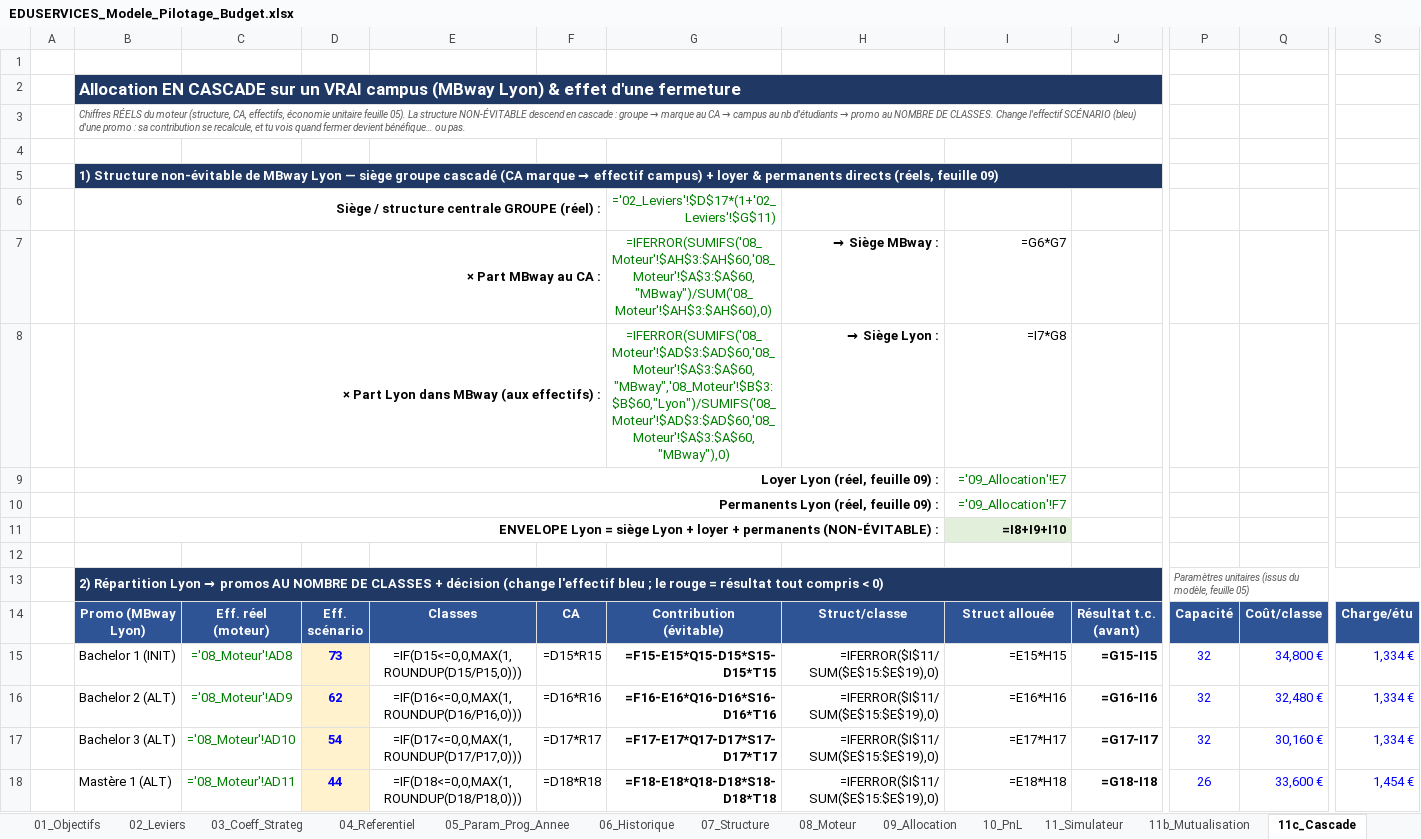
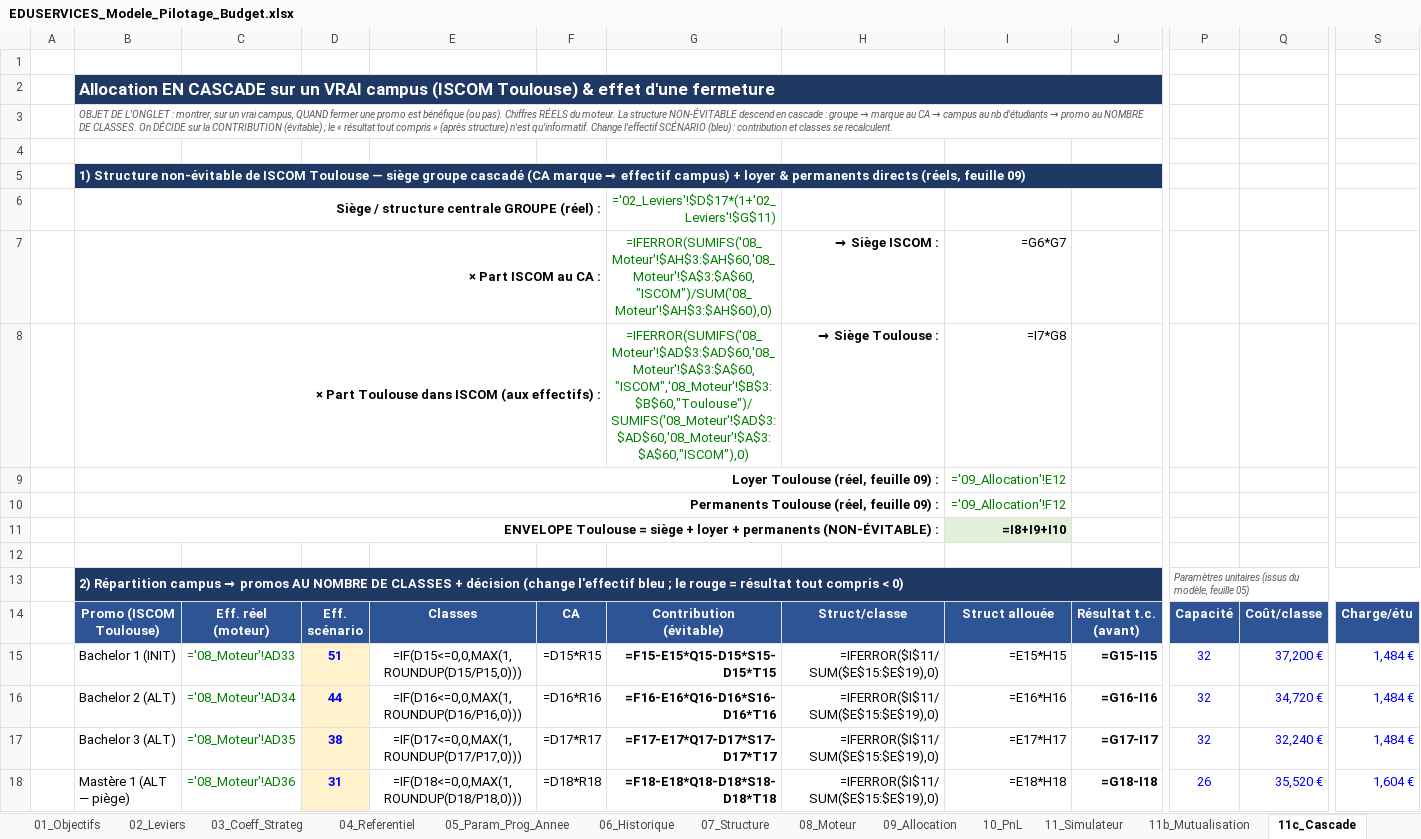
Before and after one commit to elmeziatims-art/demo5, an Excel workbook: eduservices/EDUSERVICES_Modele_Pilotage_Budget.xlsx, sheet 11c_Cascade, drawn as a sheet; only a part is shown, gaps mark what is left out; values as stored, in another font and other column widths than the file's, no borders; formulas without a stored value are shown as written; conditional formats not drawn; the diff covers the shown part only; the diff names each change by its address in the sheet, - before the commit and + after, or states it on an @@ line.

```diff
--- a/eduservices/EDUSERVICES_Modele_Pilotage_Budget.xlsx (sheet 11c_Cascade)
+++ b/eduservices/EDUSERVICES_Modele_Pilotage_Budget.xlsx (sheet 11c_Cascade)
-B2: …VRAI campus (MBway Lyon) & effet…
+B2: …VRAI campus (ISCOM Toulouse) & effet…
@@ B3: Chiffres RÉELS du moteur (structure, CA, effectifs, économie unitaire feuille 05). La structure NON-ÉVITABLE descend en cascade : groupe → marque au CA → campus au nb d'étudiants → promo au NOMBRE DE CLASSES. Change l'effectif SCÉNARIO (bleu) d'une promo : sa contribution se recalcule, et tu vois quand fermer devient bénéfique… ou pas. → OBJET DE L'ONGLET : montrer, sur un vrai campus, QUAND fermer une promo est bénéfique (ou pas). Chiffres RÉELS du moteur. La structure NON-ÉVITABLE descend en cascade : groupe → marque au CA → campus au nb d'étudiants → promo au NOMBRE DE CLASSES. On DÉCIDE sur la CONTRIBUTION (évitable) ; le « résultat tout compris » (après structure) n'est qu'informatif. Change l'effectif SCÉNARIO (bleu) : contribution et classes se recalculent. @@
-B5: …non-évitable de MBway Lyon — siège…
+B5: …non-évitable de ISCOM Toulouse — siège…
-B7: × Part MBway au CA :
+B7: × Part ISCOM au CA :
-G7: =IFERROR(SUMIFS('08_Moteur'!$AH$3:$AH$60,'08_Moteur'!$A$3:$A$60,"MBway")/SUM('08_Moteur'!$AH$3:$AH$60),0)
+G7: =IFERROR(SUMIFS('08_Moteur'!$AH$3:$AH$60,'08_Moteur'!$A$3:$A$60,"ISCOM")/SUM('08_Moteur'!$AH$3:$AH$60),0)
-H7: → Siège MBway :
+H7: → Siège ISCOM :
-B8: × Part Lyon dans MBway (aux effectifs) :
+B8: × Part Toulouse dans ISCOM (aux effectifs) :
-G8: =IFERROR(SUMIFS('08_Moteur'!$AD$3:$AD$60,'08_Moteur'!$A$3:$A$60,"MBway",'08_Moteur'!$B$3:$B$60,"Lyon")/SUMIFS('08_Moteur'!$AD$3:$AD$60,'08_Moteur'!$A$3:$A$60,"MBway"),0)
+G8: =IFERROR(SUMIFS('08_Moteur'!$AD$3:$AD$60,'08_Moteur'!$A$3:$A$60,"ISCOM",'08_Moteur'!$B$3:$B$60,"Toulouse")/SUMIFS('08_Moteur'!$AD$3:$AD$60,'08_Moteur'!$A$3:$A$60,"ISCOM"),0)
-H8: → Siège Lyon :
+H8: → Siège Toulouse :
-B9: Loyer Lyon (réel, feuille 09) :
+B9: Loyer Toulouse (réel, feuille 09) :
-I9: ='09_Allocation'!E7
+I9: ='09_Allocation'!E12
-B10: Permanents Lyon (réel, feuille 09) :
+B10: Permanents Toulouse (réel, feuille 09) :
-I10: ='09_Allocation'!F7
+I10: ='09_Allocation'!F12
-B11: ENVELOPE Lyon = siège Lyon + loyer…
+B11: ENVELOPE Toulouse = siège + loyer…
@@ B13: 2) Répartition Lyon → promos… → 2) Répartition campus → promos… @@
-B14: Promo (MBway Lyon)
+B14: Promo (ISCOM Toulouse)
-C15: ='08_Moteur'!AD8
+C15: ='08_Moteur'!AD33
-D15: 73
+D15: 51
-Q15: 34,800 €
+Q15: 37,200 €
-S15:S17: 1,334 €
+S15:S17: 1,484 €
-C16: ='08_Moteur'!AD9
+C16: ='08_Moteur'!AD34
-D16: 62
+D16: 44
-Q16: 32,480 €
+Q16: 34,720 €
-C17: ='08_Moteur'!AD10
+C17: ='08_Moteur'!AD35
-D17: 54
+D17: 38
-Q17: 30,160 €
+Q17: 32,240 €
-B18: Mastère 1 (ALT)
+B18: Mastère 1 (ALT — piège)
-C18: ='08_Moteur'!AD11
+C18: ='08_Moteur'!AD36
-D18: 44
+D18: 31
-Q18: 33,600 €
+Q18: 35,520 €
-S18: 1,454 €
+S18: 1,604 €
```
Also changed, not shown: 5 edited cells elsewhere in this sheet, 1 other file.
